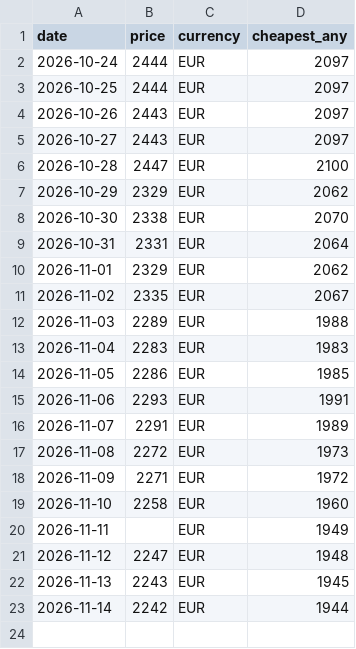
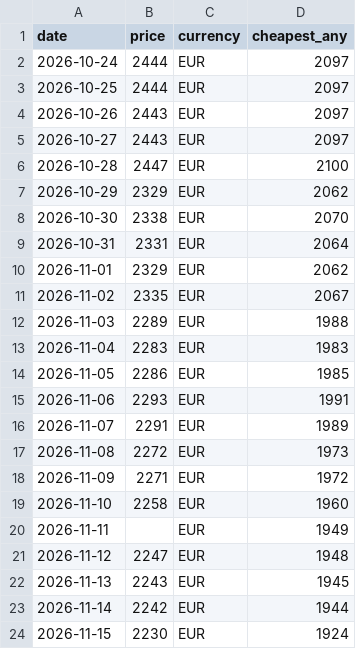
Before and after one commit to barragwada/suivi-prix, a CSV file: data/prices.csv, drawn as a sheet; the diff names each change by its address in the sheet, - before the commit and + after, or states it on an @@ line.

```diff
--- a/data/prices.csv
+++ b/data/prices.csv
+row 24: 2026-11-15 | 2230 | EUR | 1924
```
Also changed, not shown: 1 other file.
